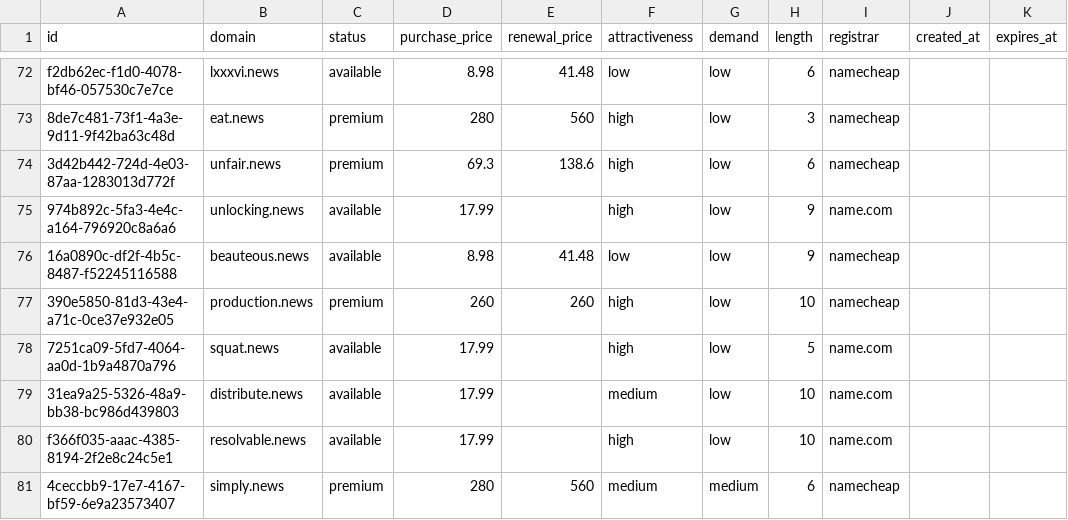
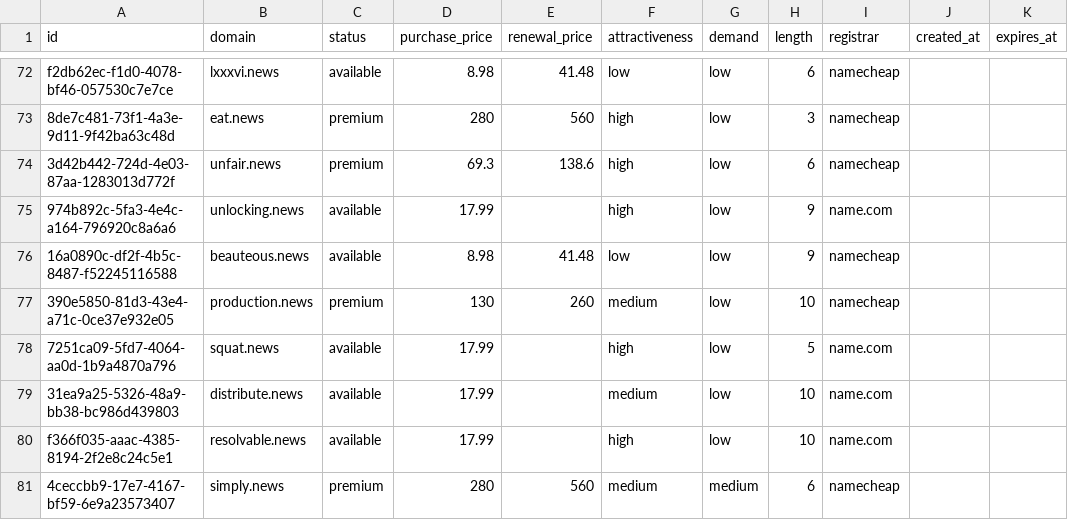
Before and after one commit to UniqueDomains/news-oneword-domains, a CSV file: news.csv, drawn as a sheet; only a part is shown, gaps mark what is left out.

Commit message:
Domains update

```diff
--- a/news.csv
+++ b/news.csv
@@ -76,3 +76,3 @@ f2db62ec-f1d0-4078-bf46-057530c7e7ce,lxxxvi.news,available,8.98,41.48,low,low,6,
 16a0890c-df2f-4b5c-8487-f52245116588,beauteous.news,available,8.98,41.48,low,low,9,namecheap,,
-390e5850-81d3-43e4-a71c-0ce37e932e05,production.news,premium,260,260,high,low,10,namecheap,,
+390e5850-81d3-43e4-a71c-0ce37e932e05,production.news,premium,130,260,medium,low,10,namecheap,,
 7251ca09-5fd7-4064-aa0d-1b9a4870a796,squat.news,available,17.99,,high,low,5,name.com,,
```
Also changed, not shown: 3 other files.
